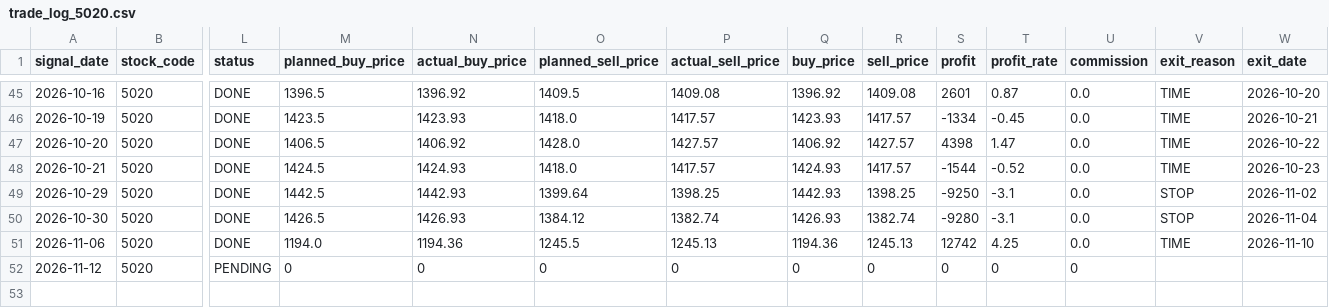
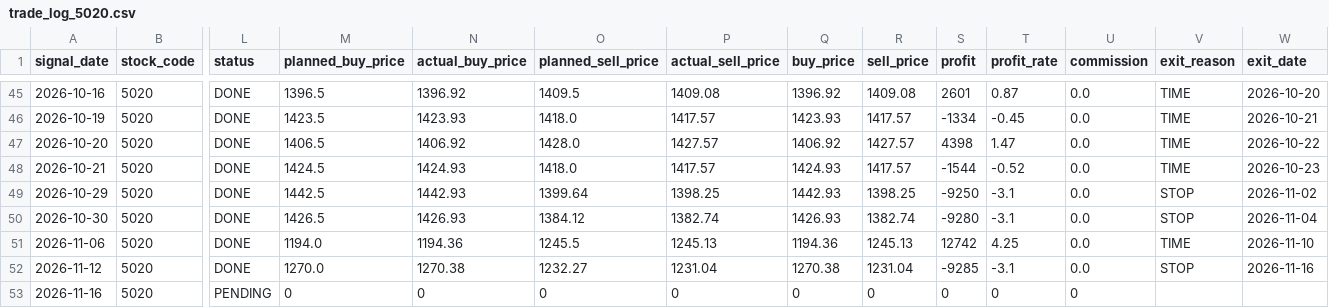
Before and after one commit to ta1k1-arakawa/stock-analyzer, a CSV file: data/trade_log_5020.csv, drawn as a sheet; only a part is shown, gaps mark what is left out; rows hold the shown columns only; the diff names each change by its address in the sheet, - before the commit and + after, or states it on an @@ line.

```diff
--- a/data/trade_log_5020.csv
+++ b/data/trade_log_5020.csv
-L52 (status): PENDING
+L52 (status): DONE
-M52 (planned_buy_price): 0
+M52 (planned_buy_price): 1270.0
-N52 (actual_buy_price): 0
+N52 (actual_buy_price): 1270.38
-O52 (planned_sell_price): 0
+O52 (planned_sell_price): 1232.27
-P52 (actual_sell_price): 0
+P52 (actual_sell_price): 1231.04
-Q52 (buy_price): 0
+Q52 (buy_price): 1270.38
-R52 (sell_price): 0
+R52 (sell_price): 1231.04
-S52 (profit): 0
+S52 (profit): -9285
-T52 (profit_rate): 0
+T52 (profit_rate): -3.1
-U52 (commission): 0
+U52 (commission): 0.0
-V52 (exit_reason): (empty)
+V52 (exit_reason): STOP
-W52 (exit_date): (empty)
+W52 (exit_date): 2026-11-16
+row 53: 2026-11-16 | 5020 | PENDING | 0 | 0 | 0 | 0 | 0 | 0 | 0 | 0 | 0
```
Also changed, not shown: data/trade_log_8306.csv, 3 other files.
